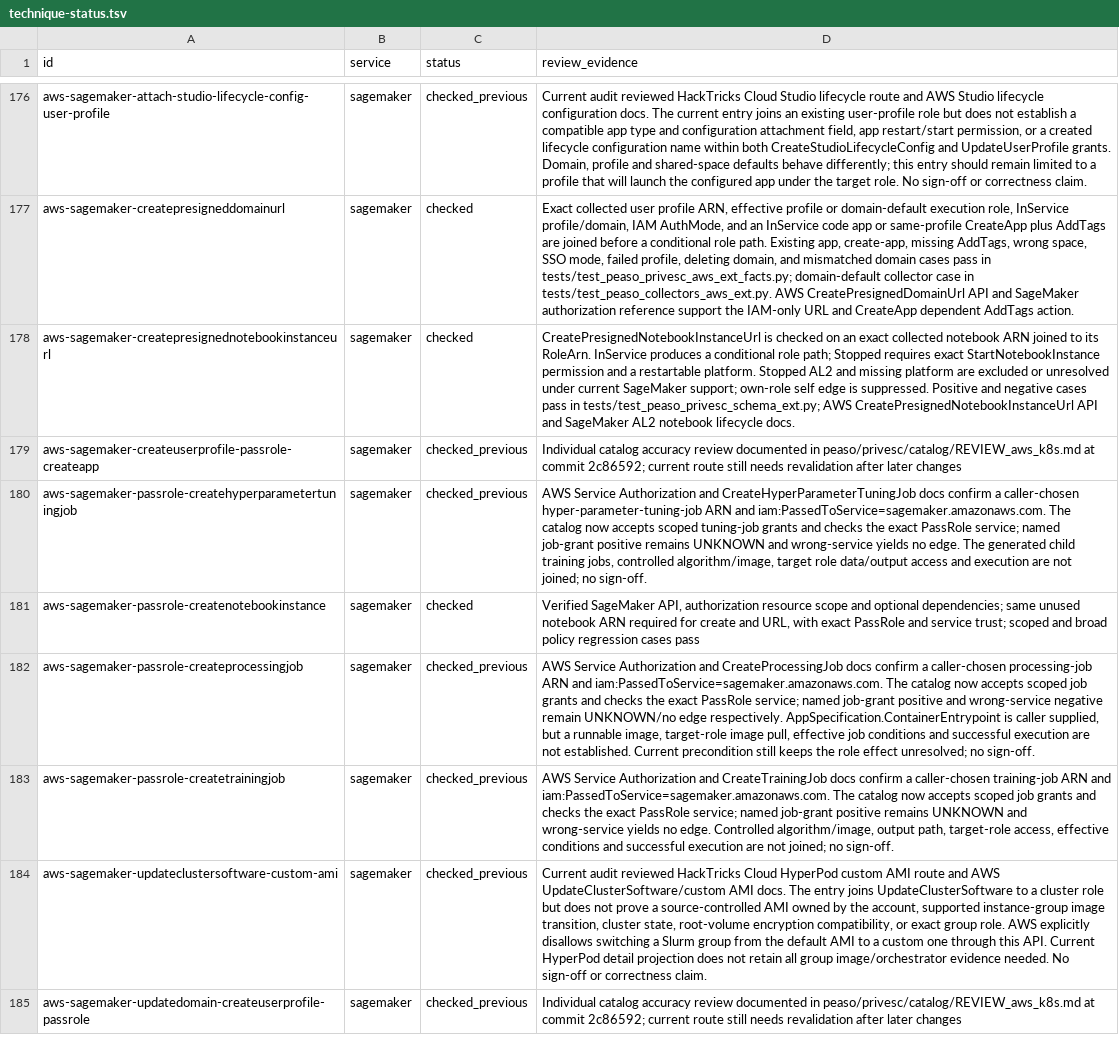
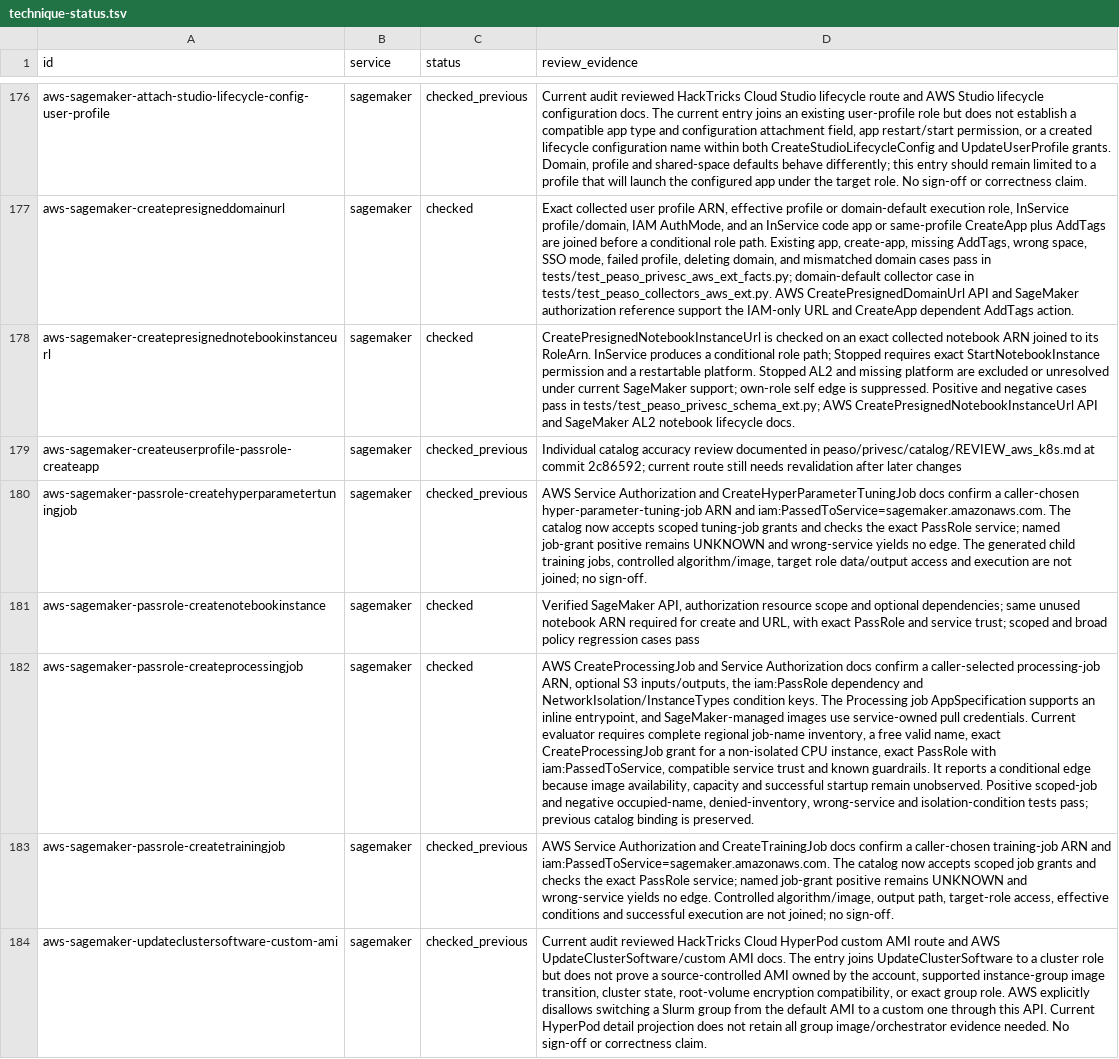
Before and after one commit to peass-ng/Blue-CloudPEASS, a TSV file: work_aws_privesc_review/technique-status.tsv, drawn as a sheet; only a part is shown, gaps mark what is left out; the shorter side is filled out with more unchanged rows; the diff names each change by its address in the sheet, - before the commit and + after, or states it on an @@ line.

Commit message:
Validate scoped SageMaker Processing inline job route

```diff
--- a/work_aws_privesc_review/technique-status.tsv
+++ b/work_aws_privesc_review/technique-status.tsv
-C182 (status): checked_previous
+C182 (status): checked
-D182 (review_evidence): AWS Service Authorization and CreateProcessingJob docs confirm a caller-chosen processing-job ARN and iam:PassedToService=sagemaker.amazonaws.com. The catalog now accepts scoped job grants and checks the exact PassRole service; named job-grant positive and wrong-service negative remain UNKNOWN/no edge respectively. AppSpecification.ContainerEntrypoint is caller supplied, but a runnable image, target-role image pull, effective job conditions and successful execution are not established. Current precondition still keeps the role effect unresolved; no sign-off.
+D182 (review_evidence): AWS CreateProcessingJob and Service Authorization docs confirm a caller-selected processing-job ARN, optional S3 inputs/outputs, the iam:PassRole dependency and NetworkIsolation/InstanceTypes condition keys. The Processing job AppSpecification supports an inline entrypoint, and SageMaker-managed images use service-owned pull credentials. Current evaluator requires complete regional job-name inventory, a free valid name, exact CreateProcessingJob grant for a non-isolated CPU instance, exact PassRole with iam:PassedToService, compatible service trust and known guardrails. It reports a conditional edge because image availability, capacity and successful startup remain unobserved. Positive scoped-job and negative occupied-name, denied-inventory, wrong-service and isolation-condition tests pass; previous catalog binding is preserved.
```
Also changed, not shown: 10 other files.
